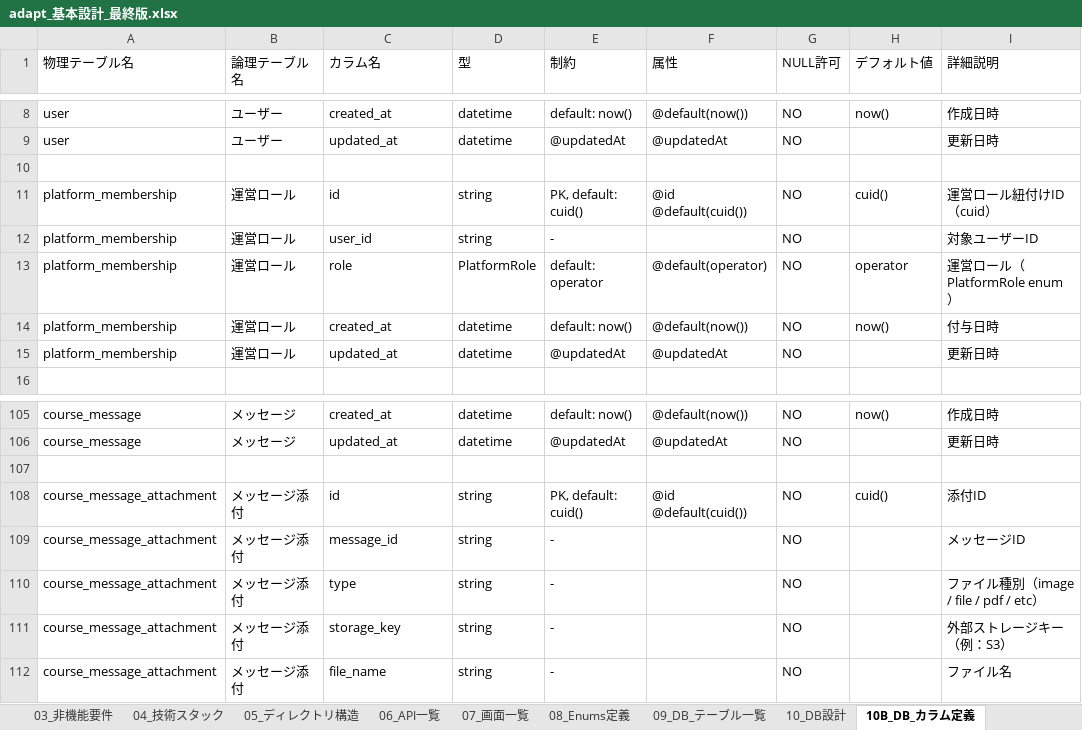
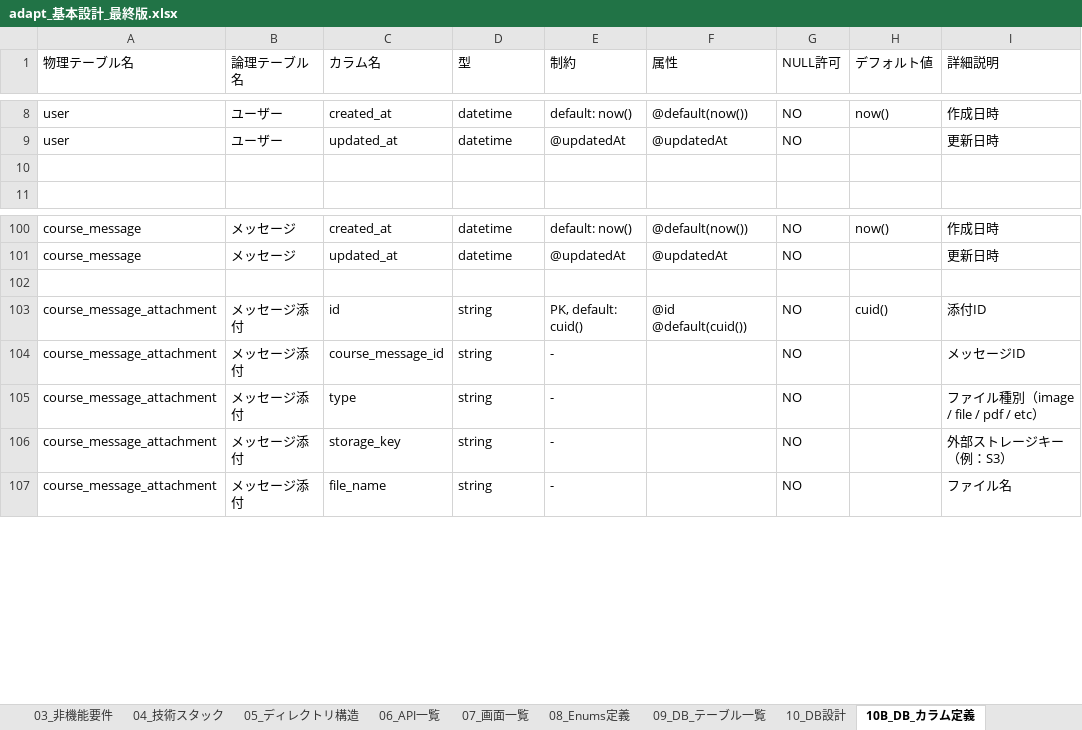
Before and after one commit to adapt-yuta-yoshimura/adapt-app-v3, an Excel workbook: docs/design/adapt_基本設計_最終版.xlsx, sheet 10B_DB_カラム定義, drawn as a sheet; only a part is shown, gaps mark what is left out; values as stored, in another font and other column widths than the file's, no cell formats; removed rows and columns are numbered as before the commit, all else as after; the diff names each change by its address in the sheet, - before the commit and + after, or states it on an @@ line.

Commit message:
fix(sot): SoT整合パッチ - CourseChannel.visibility追加 + Excel FK列名修正
- schema.prisma: model CourseChannel に visibility CourseVisibility を追加
  （Excel/OpenAPI には存在していたが Prisma に欠落していた不整合を修正）
- adapt_基本設計_最終版.xlsx: course_message_attachment.message_id → course_message_id
  （Prisma/OpenAPI の命名に Excel を合わせて3者整合を回復）
- .cursorrules, CLAUDE.MD, openapi_admin.yaml, openapi_app.yaml: 最新版を同期（内容変更なし）

Refs: SoT整合チェック 2026-02-10

```diff
--- a/docs/design/adapt_基本設計_最終版.xlsx (sheet 10B_DB_カラム定義)
+++ b/docs/design/adapt_基本設計_最終版.xlsx (sheet 10B_DB_カラム定義)
-row 11: platform_membership | 運営ロール | id | string | PK, default: cuid() | @id @default(cuid()) | NO | cuid() | 運営ロール紐付けID（cuid）
-row 12: platform_membership | 運営ロール | user_id | string | - |  | NO |  | 対象ユーザーID
-row 13: platform_membership | 運営ロール | role | PlatformRole | default: operator | @default(operator) | NO | operator | 運営ロール（PlatformRole enum）
-row 14: platform_membership | 運営ロール | created_at | datetime | default: now() | @default(now()) | NO | now() | 付与日時
-row 15: platform_membership | 運営ロール | updated_at | datetime | @updatedAt | @updatedAt | NO |  | 更新日時
-C104 (カラム名): message_id
+C104 (カラム名): course_message_id
```
Also changed, not shown: sheet 06_API一覧, sheet 99_変更履歴, sheet 15_トレーサビリティ, sheet 13_権限マトリクス, sheet 07_画面一覧, sheet 10_DB設計, 4 more sheets, cell formats, 5 other files.
